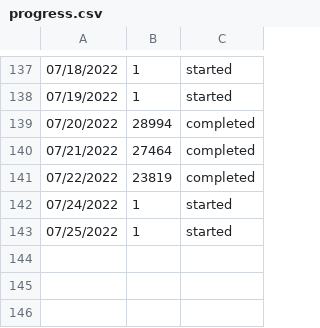
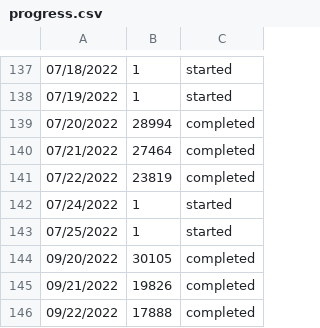
Before and after one commit to hellanees77/Hartalandu, a CSV file: progress.csv, drawn as a sheet; only a part is shown, gaps mark what is left out; the diff names each change by its address in the sheet, - before the commit and + after, or states it on an @@ line.

```diff
--- a/progress.csv
+++ b/progress.csv
+row 144: 09/20/2022 | 30105 | completed
+row 145: 09/21/2022 | 19826 | completed
+row 146: 09/22/2022 | 17888 | completed
```
Also changed, not shown: 3 other files.
